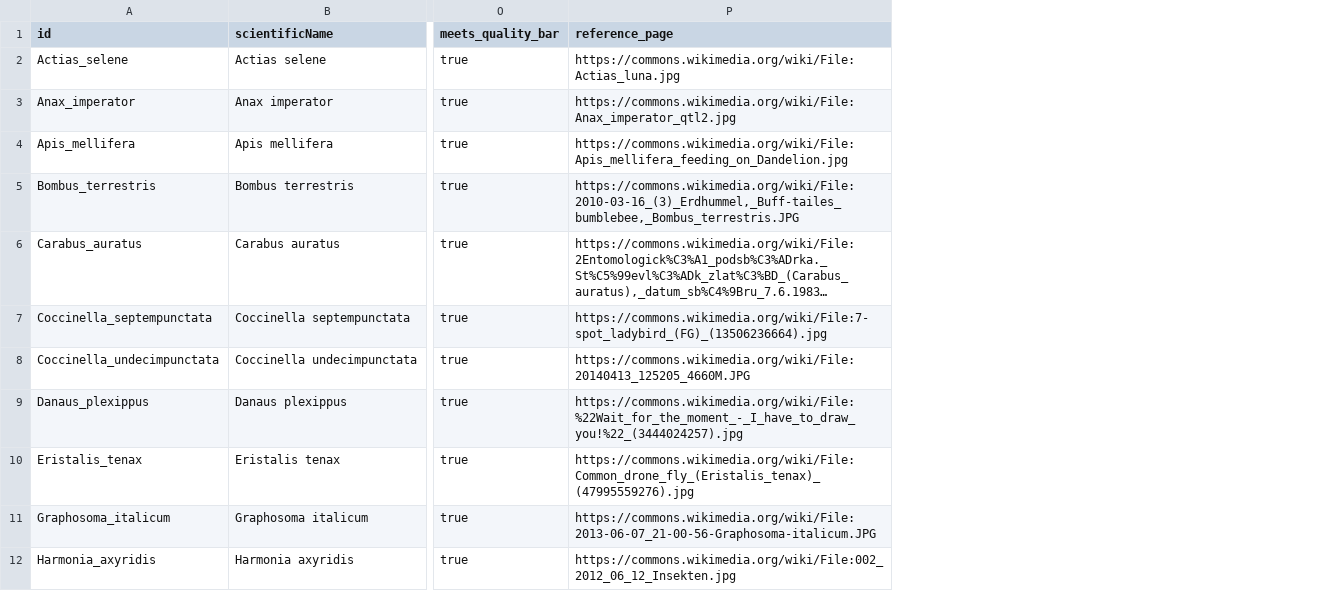
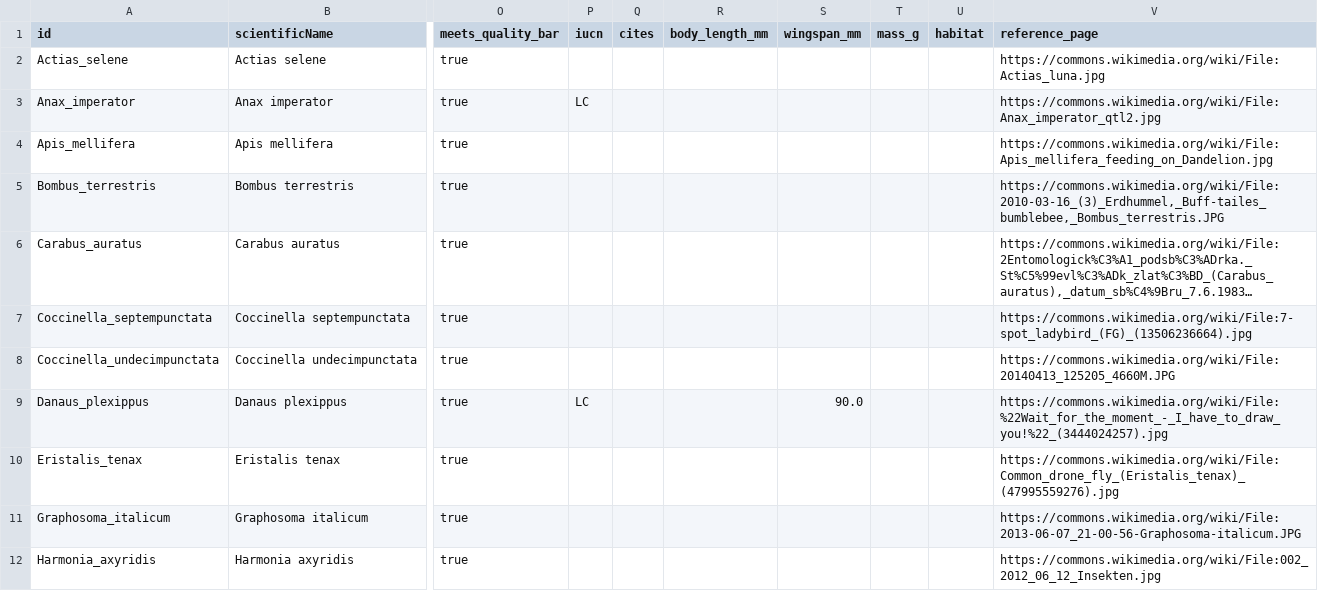
Before and after one commit to hunknownz/intoreal-insect-sticker, a CSV file: data/species.csv, drawn as a sheet; only a part is shown, gaps mark what is left out; long unchanged cells end in …; the diff names each change by its address in the sheet, - before the commit and + after, or states it on an @@ line.

Commit message:
data: add verified conservation and trait records

```diff
--- a/data/species.csv
+++ b/data/species.csv
+column P (iucn), rows 3-9: LC |  |  |  |  |  | LC
+column Q (cites), empty
+column R (body_length_mm), empty
+column S (wingspan_mm), row 9: 90.0
+column T (mass_g), empty
+column U (habitat), empty
```
Also changed, not shown: 5 other files.
